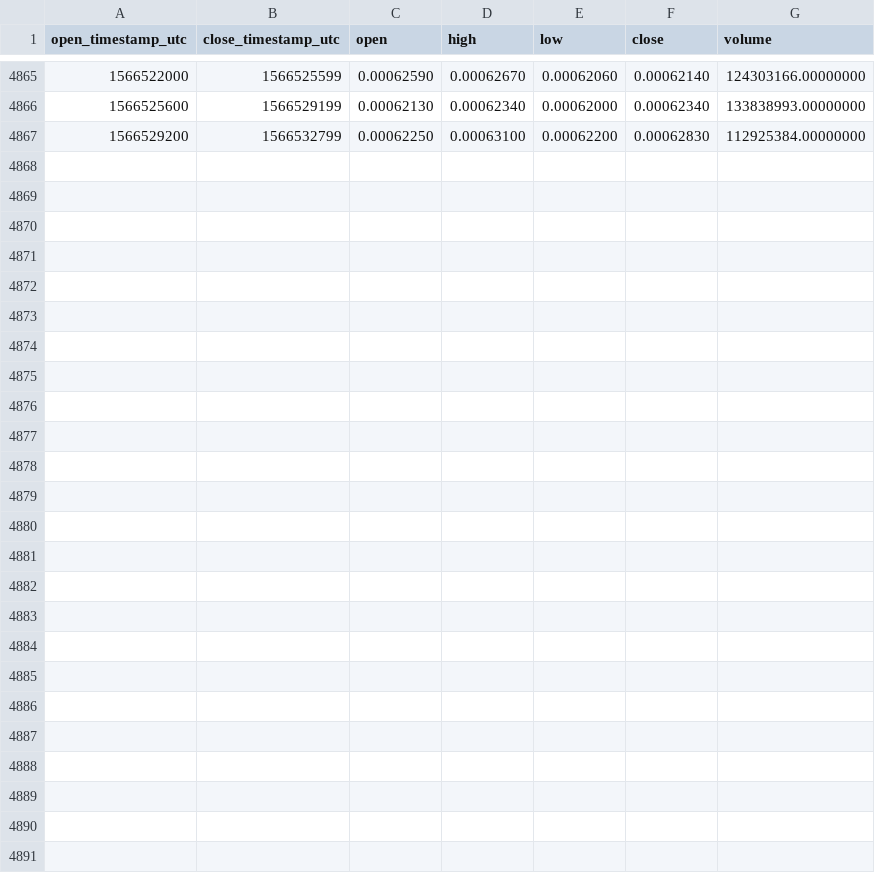
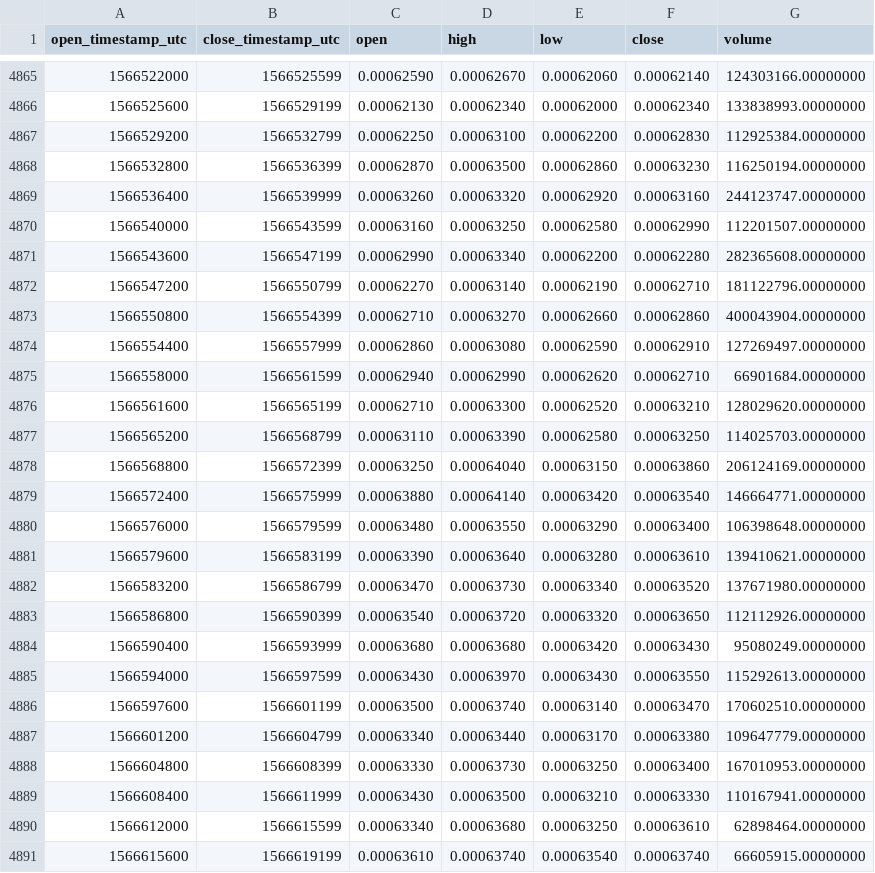
Before and after one commit to cryptobigbro/binance-BTTUSDT, a CSV file: binance-BTTUSDT-1h.csv, drawn as a sheet; only a part is shown, gaps mark what is left out.

Commit message:
Update OHLCV data.

```diff
--- a/binance-BTTUSDT-1h.csv
+++ b/binance-BTTUSDT-1h.csv
@@ -4867 +4867,25 @@ open_timestamp_utc,close_timestamp_utc,open,high,low,close,volume
 1566529200,1566532799,0.00062250,0.00063100,0.00062200,0.00062830,112925384.00000000
+1566532800,1566536399,0.00062870,0.00063500,0.00062860,0.00063230,116250194.00000000
+1566536400,1566539999,0.00063260,0.00063320,0.00062920,0.00063160,244123747.00000000
+1566540000,1566543599,0.00063160,0.00063250,0.00062580,0.00062990,112201507.00000000
+1566543600,1566547199,0.00062990,0.00063340,0.00062200,0.00062280,282365608.00000000
+1566547200,1566550799,0.00062270,0.00063140,0.00062190,0.00062710,181122796.00000000
+1566550800,1566554399,0.00062710,0.00063270,0.00062660,0.00062860,400043904.00000000
+1566554400,1566557999,0.00062860,0.00063080,0.00062590,0.00062910,127269497.00000000
+1566558000,1566561599,0.00062940,0.00062990,0.00062620,0.00062710,66901684.00000000
+1566561600,1566565199,0.00062710,0.00063300,0.00062520,0.00063210,128029620.00000000
+1566565200,1566568799,0.00063110,0.00063390,0.00062580,0.00063250,114025703.00000000
+1566568800,1566572399,0.00063250,0.00064040,0.00063150,0.00063860,206124169.00000000
+1566572400,1566575999,0.00063880,0.00064140,0.00063420,0.00063540,146664771.00000000
+1566576000,1566579599,0.00063480,0.00063550,0.00063290,0.00063400,106398648.00000000
+1566579600,1566583199,0.00063390,0.00063640,0.00063280,0.00063610,139410621.00000000
+1566583200,1566586799,0.00063470,0.00063730,0.00063340,0.00063520,137671980.00000000
+1566586800,1566590399,0.00063540,0.00063720,0.00063320,0.00063650,112112926.00000000
+1566590400,1566593999,0.00063680,0.00063680,0.00063420,0.00063430,95080249.00000000
+1566594000,1566597599,0.00063430,0.00063970,0.00063430,0.00063550,115292613.00000000
+1566597600,1566601199,0.00063500,0.00063740,0.00063140,0.00063470,170602510.00000000
+1566601200,1566604799,0.00063340,0.00063440,0.00063170,0.00063380,109647779.00000000
+1566604800,1566608399,0.00063330,0.00063730,0.00063250,0.00063400,167010953.00000000
+1566608400,1566611999,0.00063430,0.00063500,0.00063210,0.00063330,110167941.00000000
+1566612000,1566615599,0.00063340,0.00063680,0.00063250,0.00063610,62898464.00000000
+1566615600,1566619199,0.00063610,0.00063740,0.00063540,0.00063740,66605915.00000000
```
Also changed, not shown: binance-BTTUSDT-1d.csv.
